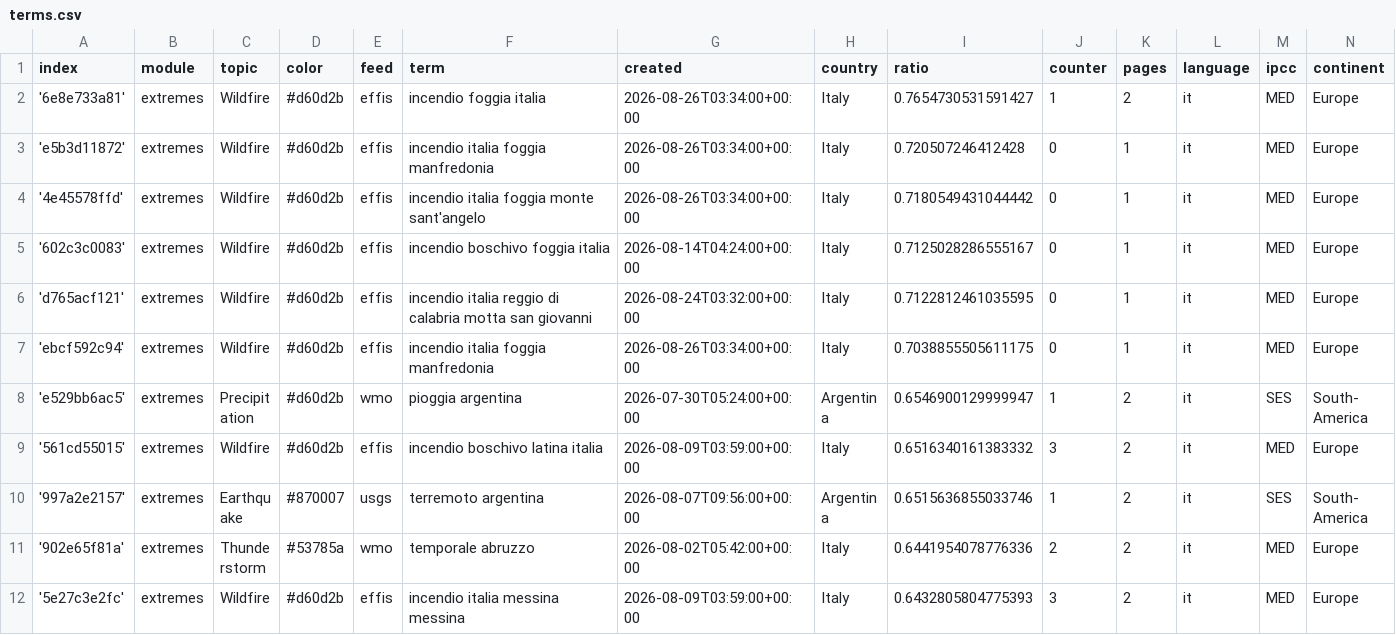
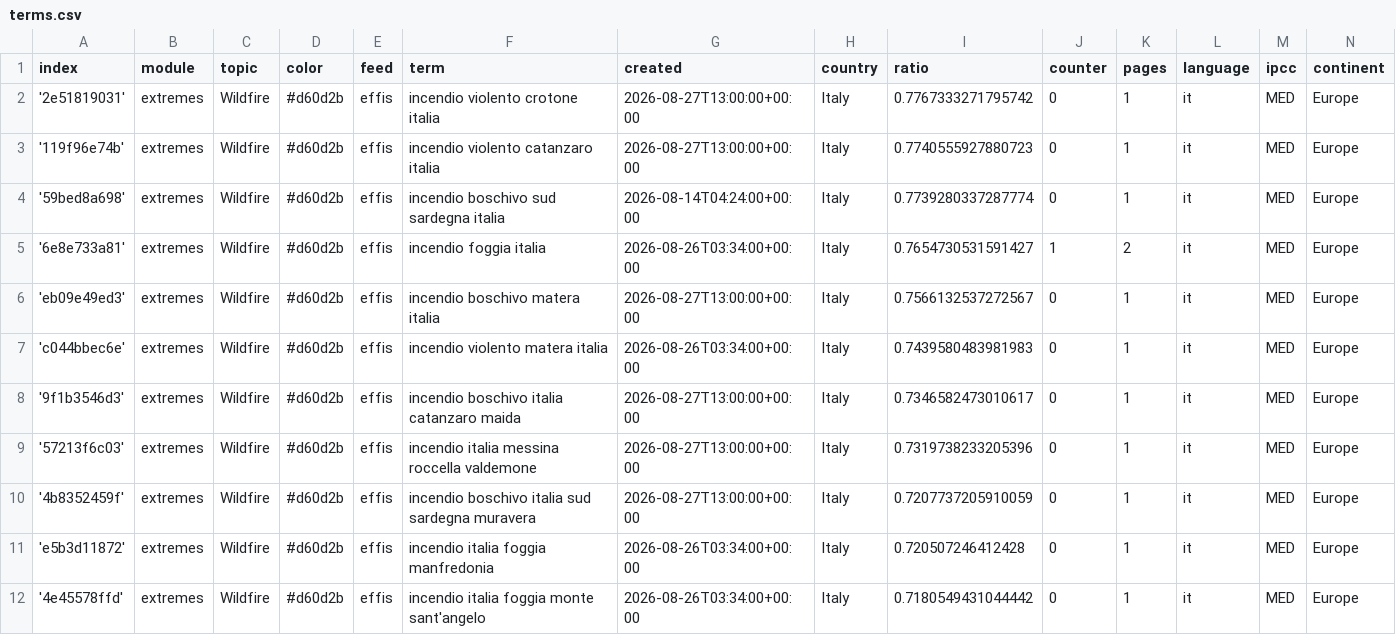
Before and after one commit to annajungfleischnews/italianExtremes, a CSV file: terms.csv, drawn as a sheet; only a part is shown; the shorter side is filled out with more unchanged rows; the diff names each change by its address in the sheet, - before the commit and + after, or states it on an @@ line.

Commit message:
Commit from GitHub Actions (import:0.0)

```diff
--- a/terms.csv
+++ b/terms.csv
+row 2: '2e51819031' | extremes | Wildfire | #d60d2b | effis | incendio violento crotone italia | 2026-08-27T13:00:00+00:00 | Italy | 0.7767333271795742 | 0 | 1 | it | MED | Europe
+row 3: '119f96e74b' | extremes | Wildfire | #d60d2b | effis | incendio violento catanzaro italia | 2026-08-27T13:00:00+00:00 | Italy | 0.7740555927880723 | 0 | 1 | it | MED | Europe
+row 4: '59bed8a698' | extremes | Wildfire | #d60d2b | effis | incendio boschivo sud sardegna italia | 2026-08-14T04:24:00+00:00 | Italy | 0.7739280337287774 | 0 | 1 | it | MED | Europe
+row 6: 'eb09e49ed3' | extremes | Wildfire | #d60d2b | effis | incendio boschivo matera italia | 2026-08-27T13:00:00+00:00 | Italy | 0.7566132537272567 | 0 | 1 | it | MED | Europe
+row 7: 'c044bbec6e' | extremes | Wildfire | #d60d2b | effis | incendio violento matera italia | 2026-08-26T03:34:00+00:00 | Italy | 0.7439580483981983 | 0 | 1 | it | MED | Europe
+row 8: '9f1b3546d3' | extremes | Wildfire | #d60d2b | effis | incendio boschivo italia catanzaro maida | 2026-08-27T13:00:00+00:00 | Italy | 0.7346582473010617 | 0 | 1 | it | MED | Europe
+row 9: '57213f6c03' | extremes | Wildfire | #d60d2b | effis | incendio italia messina roccella valdemone | 2026-08-27T13:00:00+00:00 | Italy | 0.7319738233205396 | 0 | 1 | it | MED | Europe
+row 10: '4b8352459f' | extremes | Wildfire | #d60d2b | effis | incendio boschivo italia sud sardegna muravera | 2026-08-27T13:00:00+00:00 | Italy | 0.7207737205910059 | 0 | 1 | it | MED | Europe
```
